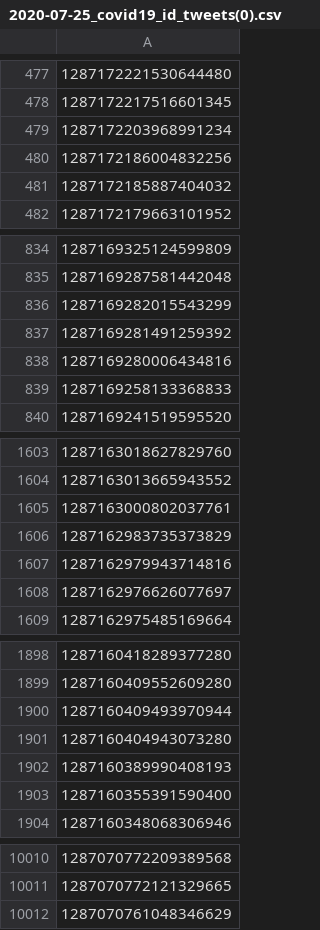
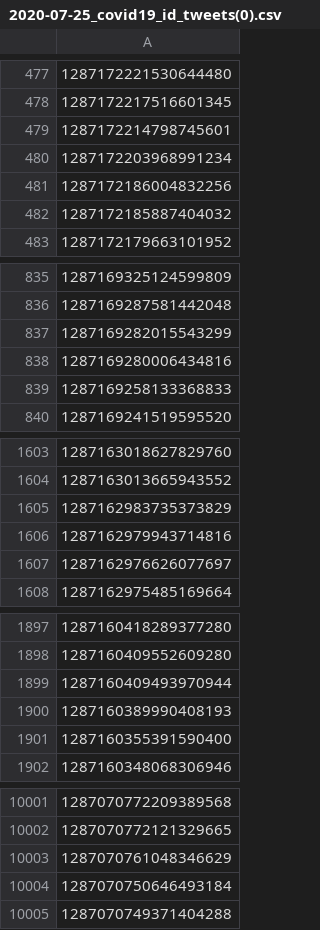
Before and after one commit to douglasraevan/covid19-indonesian-tweets, a CSV file: 2020-07-25_covid19_id_tweets(0).csv, drawn as a sheet; only a part is shown, gaps mark what is left out; removed rows and columns are numbered as before the commit, all else as after; the diff covers the shown part only; the diff names each change by its address in the sheet, - before the commit and + after, or states it on an @@ line.

Commit message:
Add daily tweets

```diff
--- a/2020-07-25_covid19_id_tweets(0).csv
+++ b/2020-07-25_covid19_id_tweets(0).csv
+row 479: 1287172214798745601
-row 837: 1287169281491259392
-row 1605: 1287163000802037761
-row 1901: 1287160404943073280
+row 10004: 1287070750646493184
+row 10005: 1287070749371404288
```
Also changed, not shown: 4 added rows and 11 removed rows elsewhere in this file.
